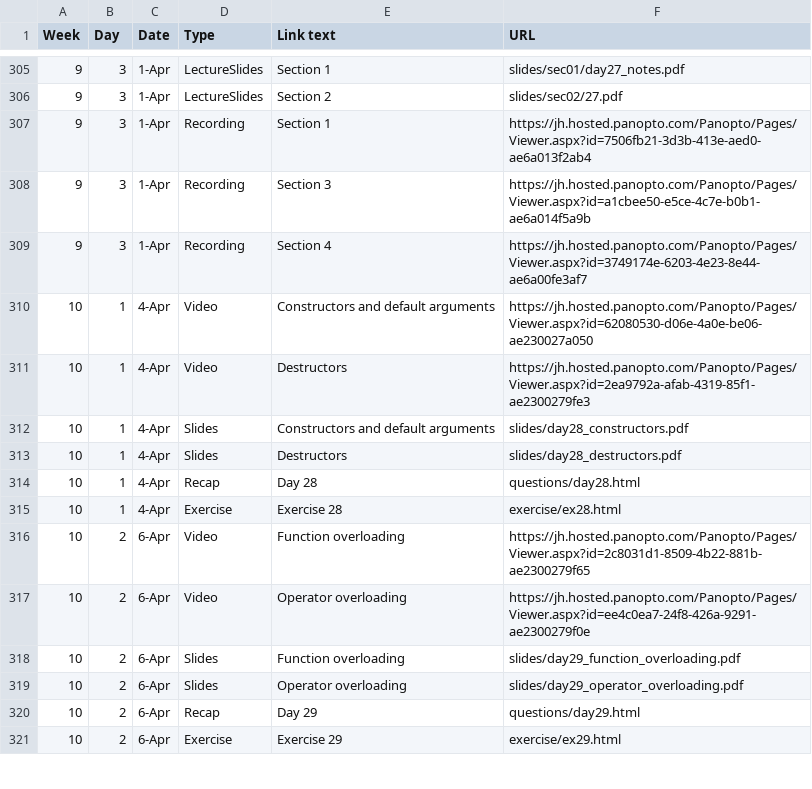
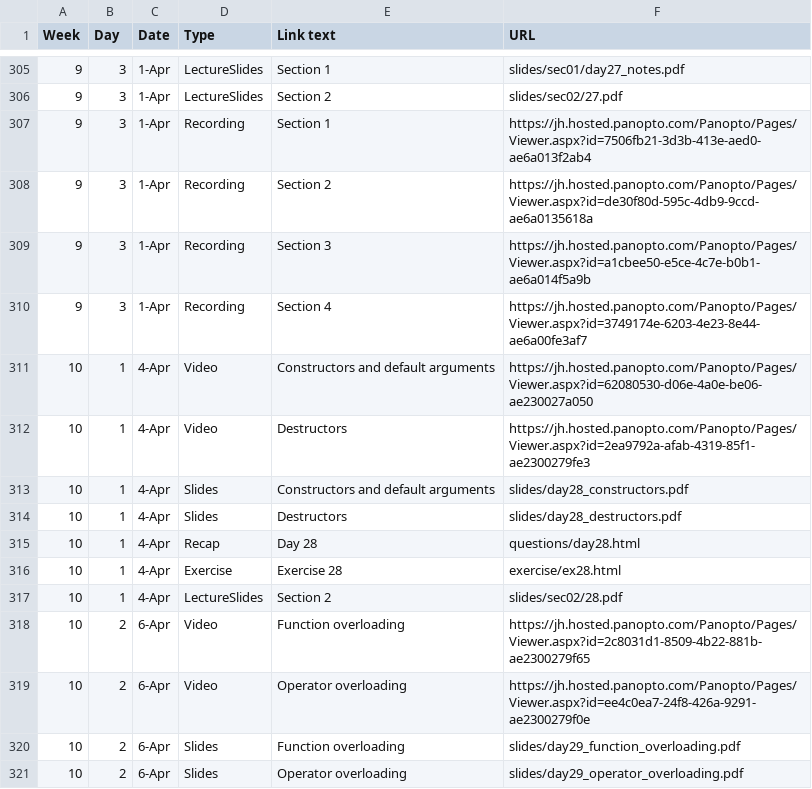
Before and after one commit to jhu-ip/cs220-s22, a CSV file: material.csv, drawn as a sheet; only a part is shown, gaps mark what is left out; the shorter side is filled out with more unchanged rows; the diff names each change by its address in the sheet, - before the commit and + after, or states it on an @@ line.

Commit message:
Added slides and video

```diff
--- a/material.csv
+++ b/material.csv
+row 308: 9 | 3 | 1-Apr | Recording | Section 2 | https://jh.hosted.panopto.com/Panopto/Pages/Viewer.aspx?id=de30f80d-595c-4db9-9ccd-ae6a0135618a
+row 317: 10 | 1 | 4-Apr | LectureSlides | Section 2 | slides/sec02/28.pdf
```
Also changed, not shown: 1 other file.
